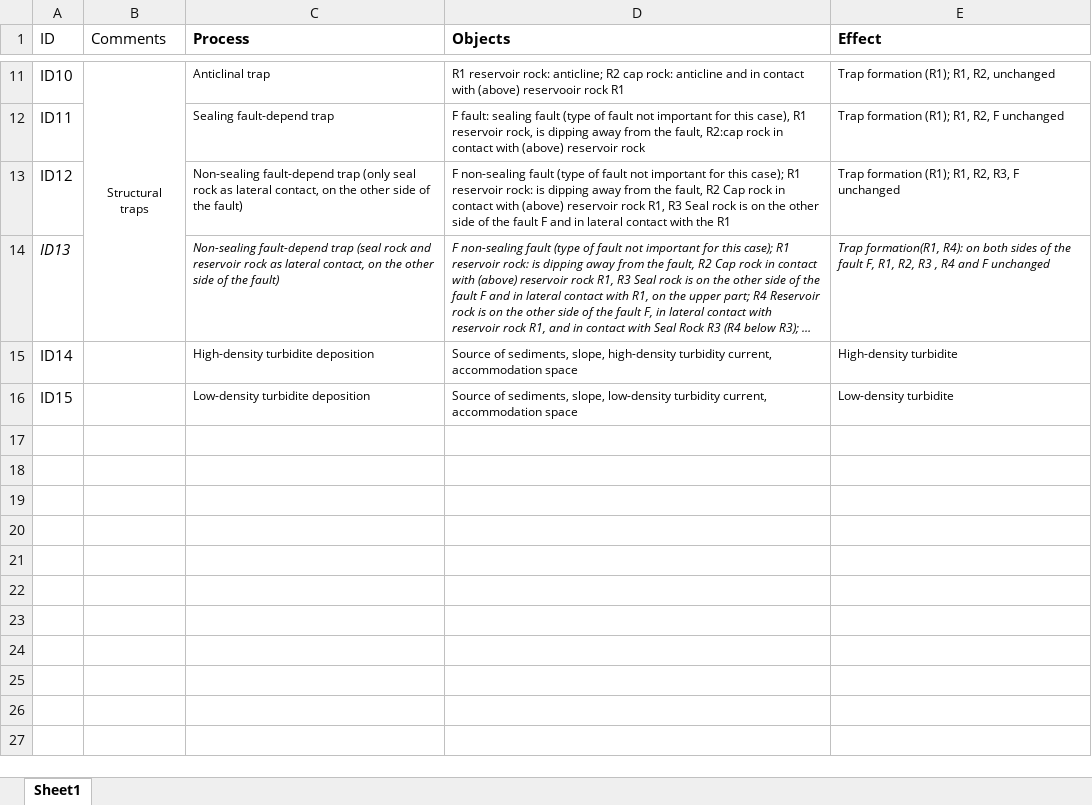
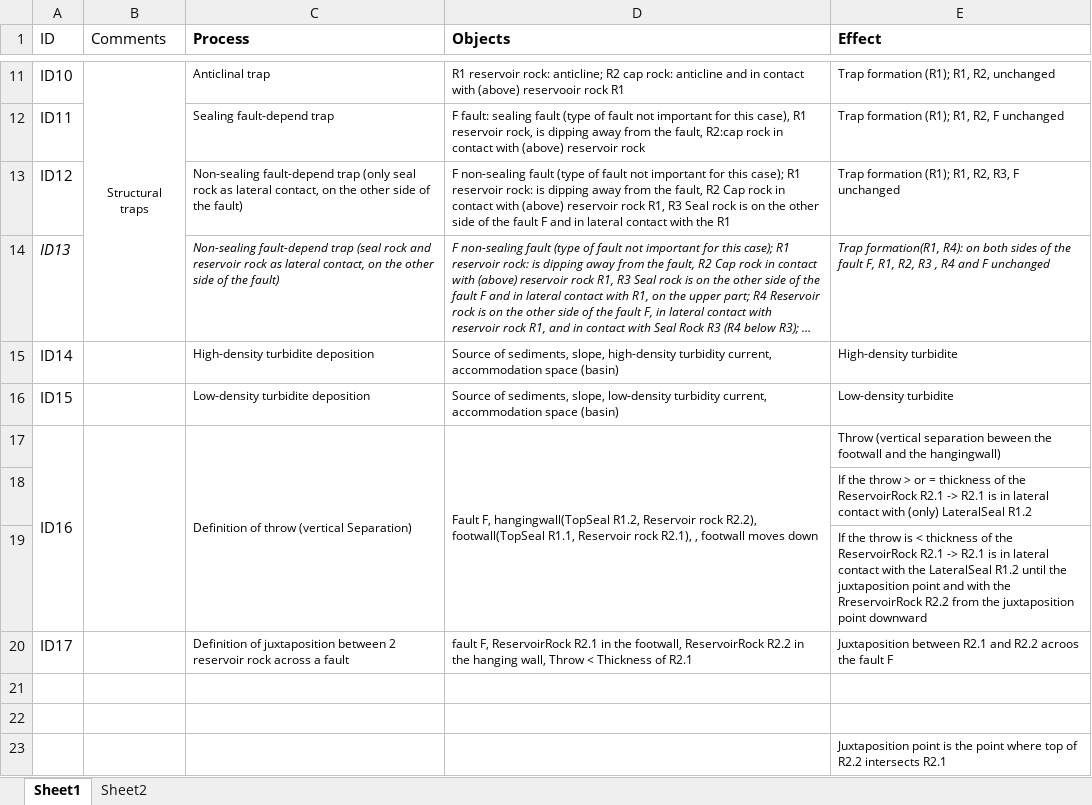
Before and after one commit to GeoAssistant/GeoOntology, an Excel workbook: Processes for RL.xlsx, sheet Sheet1, drawn as a sheet; only a part is shown, gaps mark what is left out; long unchanged cells end in …; values as stored, in another font and other column widths than the file's, no borders; charts and pictures not drawn; the diff names each change by its address in the sheet, - before the commit and + after, or states it on an @@ line.

```diff
--- a/Processes for RL.xlsx (sheet Sheet1)
+++ b/Processes for RL.xlsx (sheet Sheet1)
+sheet tab: Sheet2
-D15 (Objects): …accommodation space
+D15 (Objects): …accommodation space (basin)
-D16 (Objects): …accommodation space
+D16 (Objects): …accommodation space (basin)
+row 17: ID16 |  | Definition of throw (vertical Separation) | Fault F, hangingwall(TopSeal R1.2, Reservoir rock R2.2), footwall(TopSeal R1.1, Reservoir rock R2.1), , footwall moves down | Throw (vertical separation beween the footwall and the hangingwall)
+row 18:  |  |  |  | If the throw > or = thickness of the ReservoirRock R2.1 -> R2.1 is in lateral contact with (only) LateralSeal R1.2
+row 19:  |  |  |  | If the throw is < thickness of the ReservoirRock R2.1 -> R2.1 is in lateral contact with the LateralSeal R1.2 until the juxtaposition point and with the RreservoirRock R2.2 from the juxtaposition point downward
+row 20: ID17 |  | Definition of juxtaposition between 2 reservoir rock across a fault | fault F, ReservoirRock R2.1 in the footwall, ReservoirRock R2.2 in the hanging wall, Throw < Thickness of R2.1 | Juxtaposition between R2.1 and R2.2 acroos the fault F
+row 21: (empty)
+row 22: (empty)
+row 23:  |  |  |  | Juxtaposition point is the point where top of R2.2 intersects R2.1
```
Also changed, not shown: charts or pictures, 12 other files.
